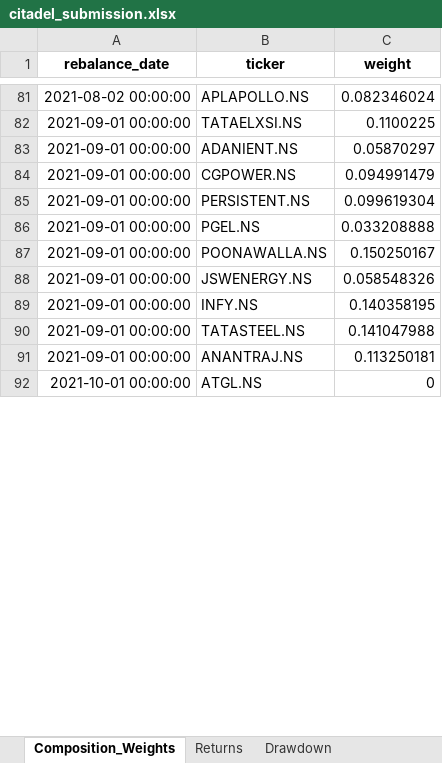
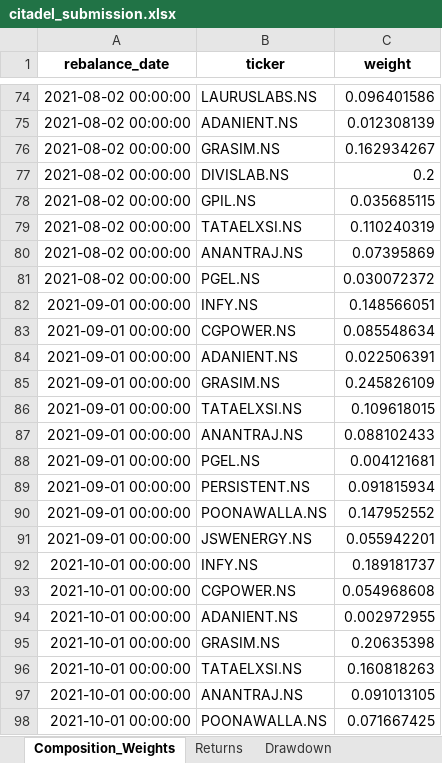
Before and after one commit to jsahil2003/Portfolio-Optimization, an Excel workbook: citadel_submission.xlsx, sheet Composition_Weights, drawn as a sheet; only a part is shown, gaps mark what is left out; the shorter side is filled out with more unchanged rows; values as stored, in another font and other column widths than the file's, no borders; removed rows and columns are numbered as before the commit, all else as after; the diff covers the shown part only; the diff names each change by its address in the sheet, - before the commit and + after, or states it on an @@ line.

```diff
--- a/citadel_submission.xlsx (sheet Composition_Weights)
+++ b/citadel_submission.xlsx (sheet Composition_Weights)
-B74 (ticker): APLAPOLLO.NS
+B74 (ticker): LAURUSLABS.NS
-C74 (weight): 0.082346024
+C74 (weight): 0.096401586
+row 75: 2021-08-02 00:00:00 | ADANIENT.NS | 0.012308139
+row 76: 2021-08-02 00:00:00 | GRASIM.NS | 0.162934267
+row 77: 2021-08-02 00:00:00 | DIVISLAB.NS | 0.2
+row 78: 2021-08-02 00:00:00 | GPIL.NS | 0.035685115
+row 79: 2021-08-02 00:00:00 | TATAELXSI.NS | 0.110240319
+row 80: 2021-08-02 00:00:00 | ANANTRAJ.NS | 0.07395869
+row 81: 2021-08-02 00:00:00 | PGEL.NS | 0.030072372
+row 82: 2021-09-01 00:00:00 | INFY.NS | 0.148566051
+row 83: 2021-09-01 00:00:00 | CGPOWER.NS | 0.085548634
+row 84: 2021-09-01 00:00:00 | ADANIENT.NS | 0.022506391
+row 85: 2021-09-01 00:00:00 | GRASIM.NS | 0.245826109
-C86 (weight): 0.1100225
+C86 (weight): 0.109618015
-B87 (ticker): ADANIENT.NS
+B87 (ticker): ANANTRAJ.NS
-C87 (weight): 0.05870297
+C87 (weight): 0.088102433
-B88 (ticker): CGPOWER.NS
+B88 (ticker): PGEL.NS
-C88 (weight): 0.094991479
+C88 (weight): 0.004121681
-C89 (weight): 0.099619304
+C89 (weight): 0.091815934
-row 86: 2021-09-01 00:00:00 | PGEL.NS | 0.033208888
-C90 (weight): 0.150250167
+C90 (weight): 0.147952552
-C91 (weight): 0.058548326
+C91 (weight): 0.055942201
-A92 (rebalance_date): 2021-09-01 00:00:00
+A92 (rebalance_date): 2021-10-01 00:00:00
-C92 (weight): 0.140358195
+C92 (weight): 0.189181737
-row 90: 2021-09-01 00:00:00 | TATASTEEL.NS | 0.141047988
+row 93: 2021-10-01 00:00:00 | CGPOWER.NS | 0.054968608
+row 94: 2021-10-01 00:00:00 | ADANIENT.NS | 0.002972955
+row 95: 2021-10-01 00:00:00 | GRASIM.NS | 0.20635398
+row 96: 2021-10-01 00:00:00 | TATAELXSI.NS | 0.160818263
-A97 (rebalance_date): 2021-09-01 00:00:00
+A97 (rebalance_date): 2021-10-01 00:00:00
-C97 (weight): 0.113250181
+C97 (weight): 0.091013105
+row 98: 2021-10-01 00:00:00 | POONAWALLA.NS | 0.071667425
```
Also changed, not shown: 190 added rows, 204 removed rows, 9 moved rows and 352 edited cells elsewhere in this sheet, sheet Trade_Log, sheet Drawdown, sheet Returns, sheet Summary_Metrics, sheet Model_Logic_Assumptions, 3 other files.
